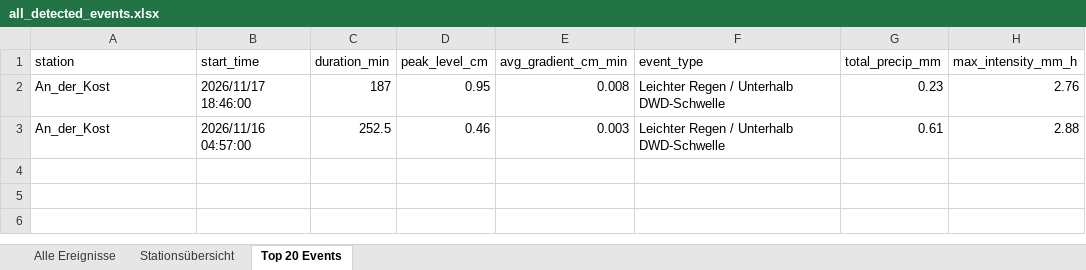
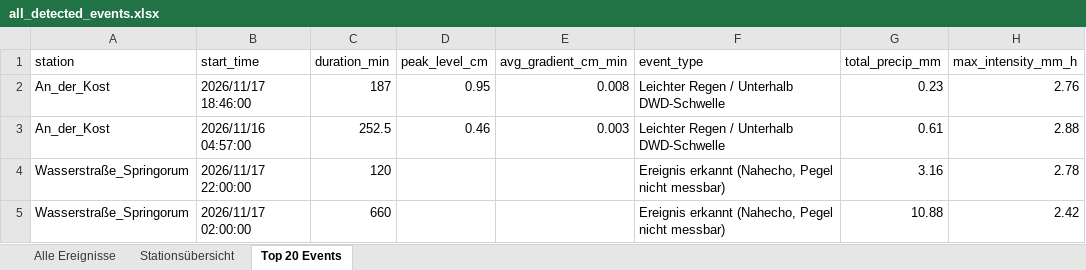
Before and after one commit to anihot/SCIU_THALESruhr, an Excel workbook: data/output/all_detected_events.xlsx, sheet Top 20 Events, drawn as a sheet; values as stored, in another font and other column widths than the file's, no borders; table styles not drawn; the diff names each change by its address in the sheet, - before the commit and + after, or states it on an @@ line.

```diff
--- a/data/output/all_detected_events.xlsx (sheet Top 20 Events)
+++ b/data/output/all_detected_events.xlsx (sheet Top 20 Events)
+row 4: Wasserstraße_Springorum | 2026/11/17 22:00:00 | 120 |  |  | Ereignis erkannt (Nahecho, Pegel nicht messbar) | 3.16 | 2.78
+row 5: Wasserstraße_Springorum | 2026/11/17 02:00:00 | 660 |  |  | Ereignis erkannt (Nahecho, Pegel nicht messbar) | 10.88 | 2.42
```
Also changed, not shown: sheet Alle Ereignisse, sheet Stationsübersicht, 49 other files.
